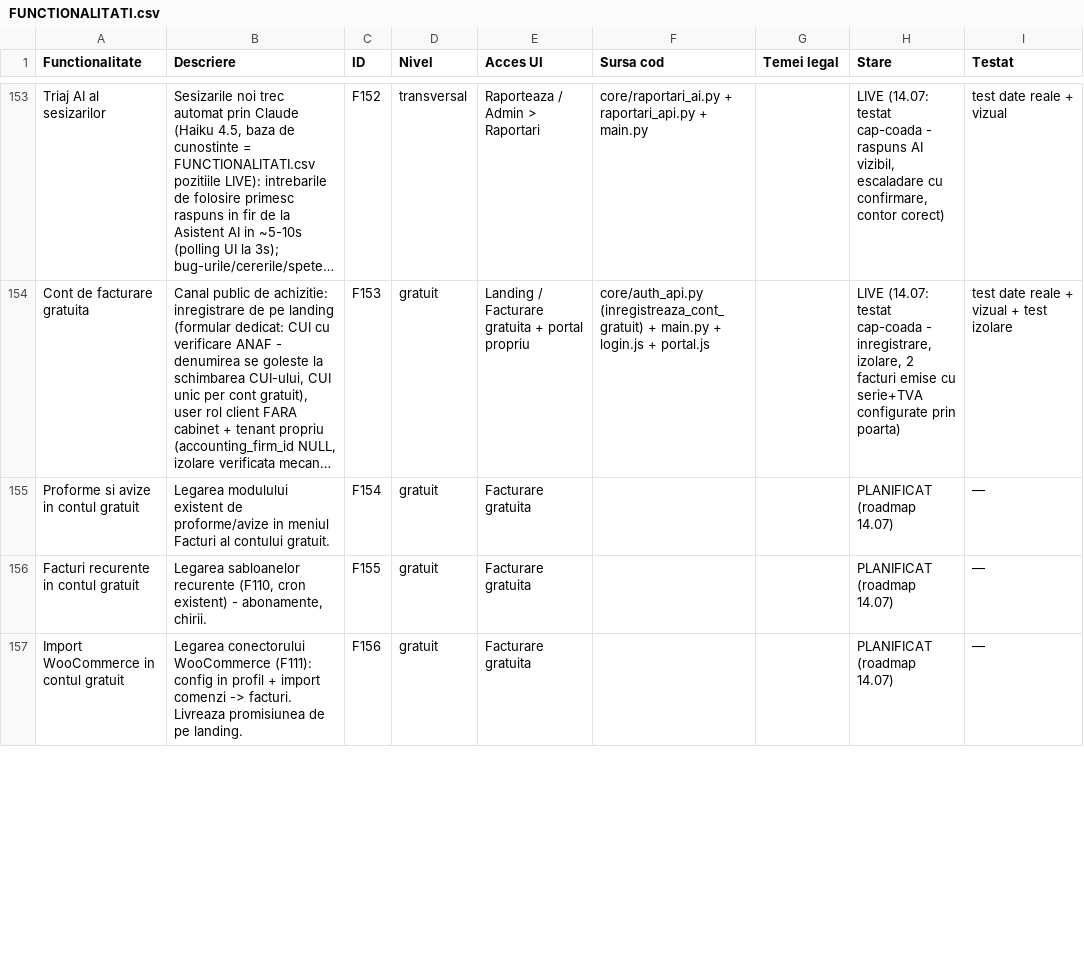
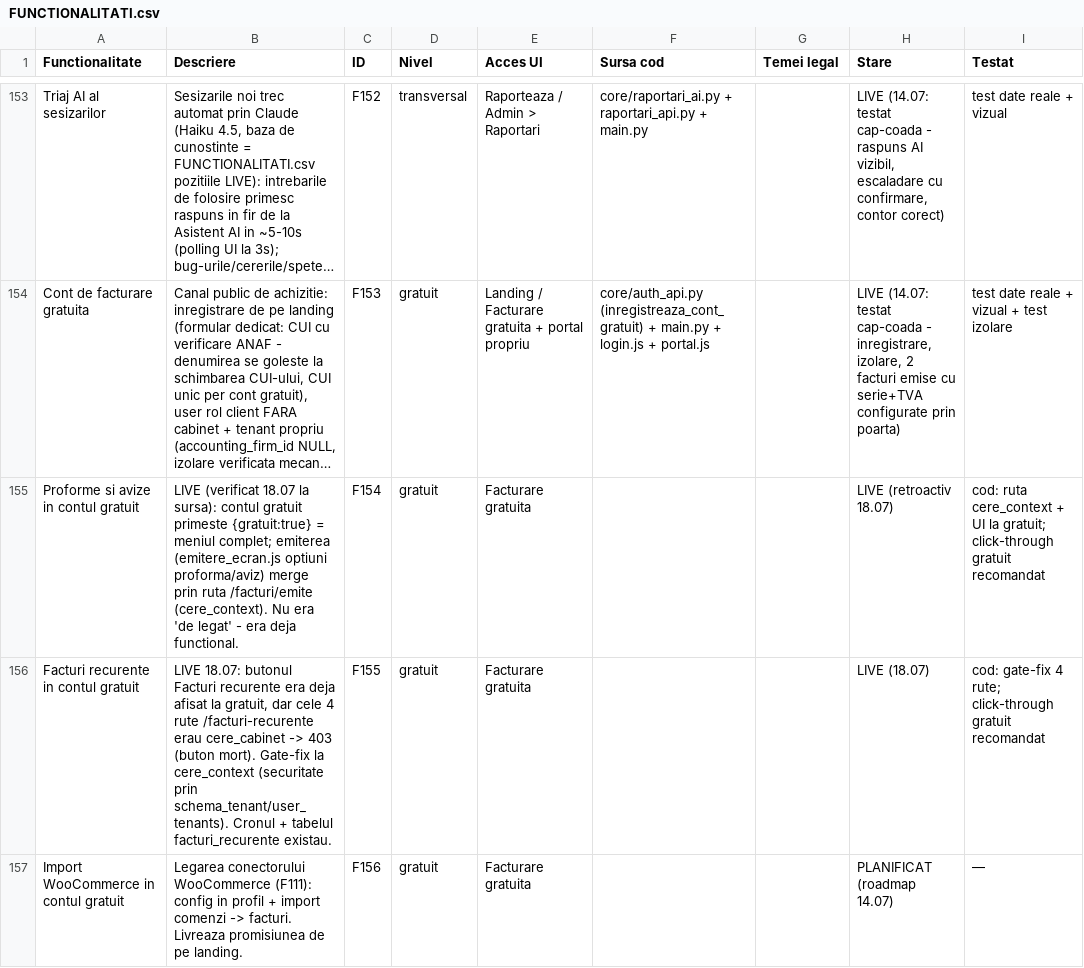
Before and after one commit to CostinHat/iconta-nou-review, a CSV file: FUNCTIONALITATI.csv, drawn as a sheet; only a part is shown, gaps mark what is left out; long unchanged cells end in …; the diff covers the shown part only; the diff names each change by its address in the sheet, - before the commit and + after, or states it on an @@ line.

```diff
--- a/FUNCTIONALITATI.csv
+++ b/FUNCTIONALITATI.csv
-B155 (Descriere): Legarea modulului existent de proforme/avize in meniul Facturi al contului gratuit.
+B155 (Descriere): LIVE (verificat 18.07 la sursa): contul gratuit primeste {gratuit:true} = meniul complet; emiterea (emitere_ecran.js optiuni proforma/aviz) merge prin ruta /facturi/emite (cere_context). Nu era 'de legat' - era deja functional.
-H155 (Stare): PLANIFICAT (roadmap 14.07)
+H155 (Stare): LIVE (retroactiv 18.07)
-I155 (Testat): —
+I155 (Testat): cod: ruta cere_context + UI la gratuit; click-through gratuit recomandat
-B156 (Descriere): Legarea sabloanelor recurente (F110, cron existent) - abonamente, chirii.
+B156 (Descriere): LIVE 18.07: butonul Facturi recurente era deja afisat la gratuit, dar cele 4 rute /facturi-recurente erau cere_cabinet -> 403 (buton mort). Gate-fix la cere_context (securitate prin schema_tenant/user_tenants). Cronul + tabelul facturi_recurente existau.
-H156 (Stare): PLANIFICAT (roadmap 14.07)
+H156 (Stare): LIVE (18.07)
-I156 (Testat): —
+I156 (Testat): cod: gate-fix 4 rute; click-through gratuit recomandat
```
Also changed, not shown: 9 edited cells elsewhere in this file, 1 other file.
